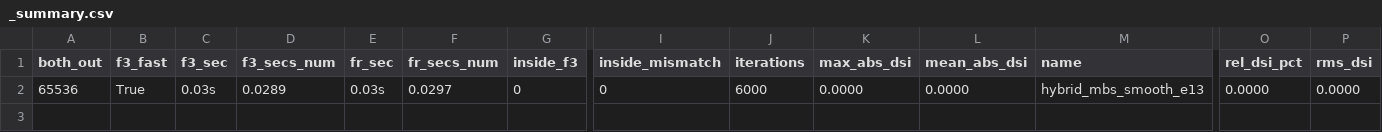
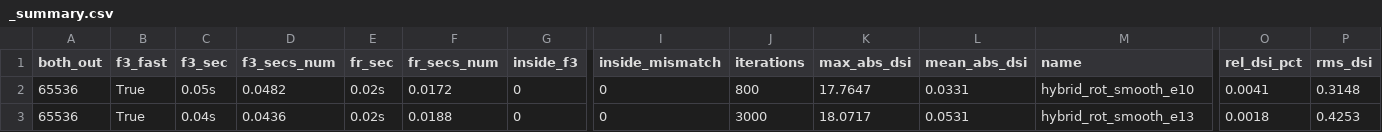
Before and after one commit to habib256/fractall-rust, a CSV file: bench/compare/_summary.csv, drawn as a sheet; only a part is shown, gaps mark what is left out; addresses are those after the commit; rows hold the shown columns only; the diff names each change by its address in the sheet, - before the commit and + after, or states it on an @@ line.

```diff
--- a/bench/compare/_summary.csv
+++ b/bench/compare/_summary.csv
+row 2: 65536 | True | 0.05s | 0.0482 | 0.02s | 0.0172 | 0 | 0 | 800 | 17.7647 | 0.0331 | hybrid_rot_smooth_e10 | 0.0041 | 0.3148
-C3 (f3_sec): 0.03s
+C3 (f3_sec): 0.04s
-D3 (f3_secs_num): 0.0289
+D3 (f3_secs_num): 0.0436
-E3 (fr_sec): 0.03s
+E3 (fr_sec): 0.02s
-F3 (fr_secs_num): 0.0297
+F3 (fr_secs_num): 0.0188
-J3 (iterations): 6000
+J3 (iterations): 3000
-K3 (max_abs_dsi): 0.0000
+K3 (max_abs_dsi): 18.0717
-L3 (mean_abs_dsi): 0.0000
+L3 (mean_abs_dsi): 0.0531
-M3 (name): hybrid_mbs_smooth_e13
+M3 (name): hybrid_rot_smooth_e13
-O3 (rel_dsi_pct): 0.0000
+O3 (rel_dsi_pct): 0.0018
-P3 (rms_dsi): 0.0000
+P3 (rms_dsi): 0.4253
```
Also changed, not shown: 17 other files.
